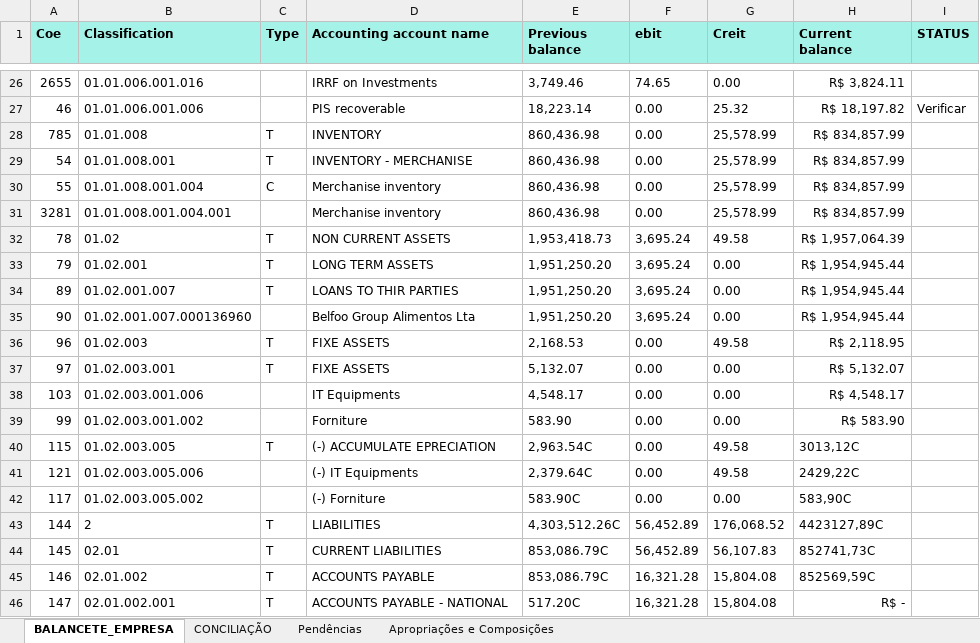
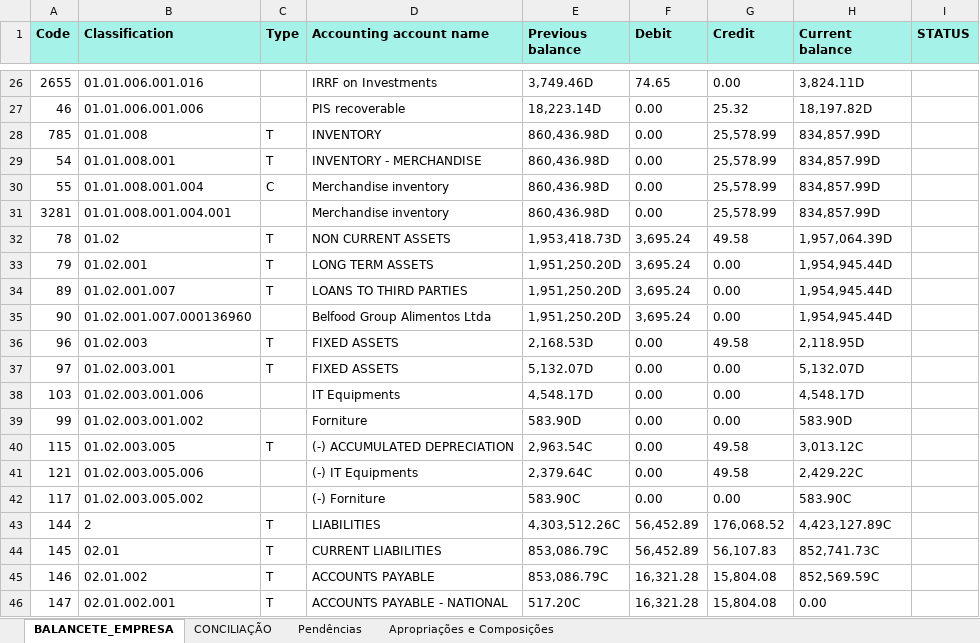
Before and after one commit to TheContabilistPython/Balancete_Pronta, an Excel workbook: planilhas/balancete/CONCILIACAO_7701_112024.xlsx, sheet BALANCETE_EMPRESA, drawn as a sheet; only a part is shown, gaps mark what is left out; values as stored, in another font and other column widths than the file's, no borders; the diff covers the shown part only; the diff names each change by its address in the sheet, - before the commit and + after, or states it on an @@ line.

```diff
--- a/planilhas/balancete/CONCILIACAO_7701_112024.xlsx (sheet BALANCETE_EMPRESA)
+++ b/planilhas/balancete/CONCILIACAO_7701_112024.xlsx (sheet BALANCETE_EMPRESA)
-A1: Coe
+A1: Code
-F1: ebit
+F1: Debit
-G1: Creit
+G1: Credit
-E26 (Previous balance): 3,749.46
+E26 (Previous balance): 3,749.46D
-H26 (Current balance): R$ 3,824.11
+H26 (Current balance): 3,824.11D
-E27 (Previous balance): 18,223.14
+E27 (Previous balance): 18,223.14D
-H27 (Current balance): R$ 18,197.82
+H27 (Current balance): 18,197.82D
-I27 (STATUS): Verificar
+I27 (STATUS): (empty)
-E28:E31 (Previous balance): 860,436.98
+E28:E31 (Previous balance): 860,436.98D
-H28:H31 (Current balance): R$ 834,857.99
+H28:H31 (Current balance): 834,857.99D
-D29 (Accounting account name): INVENTORY - MERCHANISE
+D29 (Accounting account name): INVENTORY - MERCHANDISE
-D30:D31 (Accounting account name): Merchanise inventory
+D30:D31 (Accounting account name): Merchandise inventory
-E32 (Previous balance): 1,953,418.73
+E32 (Previous balance): 1,953,418.73D
-H32 (Current balance): R$ 1,957,064.39
+H32 (Current balance): 1,957,064.39D
-E33:E35 (Previous balance): 1,951,250.20
+E33:E35 (Previous balance): 1,951,250.20D
-H33:H35 (Current balance): R$ 1,954,945.44
+H33:H35 (Current balance): 1,954,945.44D
-D34 (Accounting account name): LOANS TO THIR PARTIES
+D34 (Accounting account name): LOANS TO THIRD PARTIES
-D35 (Accounting account name): Belfoo Group Alimentos Lta
+D35 (Accounting account name): Belfood Group Alimentos Ltda
-D36:D37 (Accounting account name): FIXE ASSETS
+D36:D37 (Accounting account name): FIXED ASSETS
-E36 (Previous balance): 2,168.53
+E36 (Previous balance): 2,168.53D
-H36 (Current balance): R$ 2,118.95
+H36 (Current balance): 2,118.95D
-E37 (Previous balance): 5,132.07
+E37 (Previous balance): 5,132.07D
-H37 (Current balance): R$ 5,132.07
+H37 (Current balance): 5,132.07D
-E38 (Previous balance): 4,548.17
+E38 (Previous balance): 4,548.17D
-H38 (Current balance): R$ 4,548.17
+H38 (Current balance): 4,548.17D
-E39 (Previous balance): 583.90
+E39 (Previous balance): 583.90D
-H39 (Current balance): R$ 583.90
+H39 (Current balance): 583.90D
-D40 (Accounting account name): (-) ACCUMULATE EPRECIATION
+D40 (Accounting account name): (-) ACCUMULATED DEPRECIATION
-H40 (Current balance): 3013,12C
+H40 (Current balance): 3,013.12C
-H41 (Current balance): 2429,22C
+H41 (Current balance): 2,429.22C
-H42 (Current balance): 583,90C
+H42 (Current balance): 583.90C
-H43 (Current balance): 4423127,89C
+H43 (Current balance): 4,423,127.89C
-H44 (Current balance): 852741,73C
+H44 (Current balance): 852,741.73C
-H45 (Current balance): 852569,59C
+H45 (Current balance): 852,569.59C
-H46 (Current balance): R$ -
+H46 (Current balance): 0.00
```
Also changed, not shown: 120 edited cells elsewhere in this sheet, sheet CONCILIAÇÃO, sheet Apropriações e Composições, sheet Pendências, charts or pictures, planilhas/CONCILIACAO_8801_112024.xlsx, planilhas/balancete/CONCILIACAO_16101_112024.xlsx, 10 other files.
